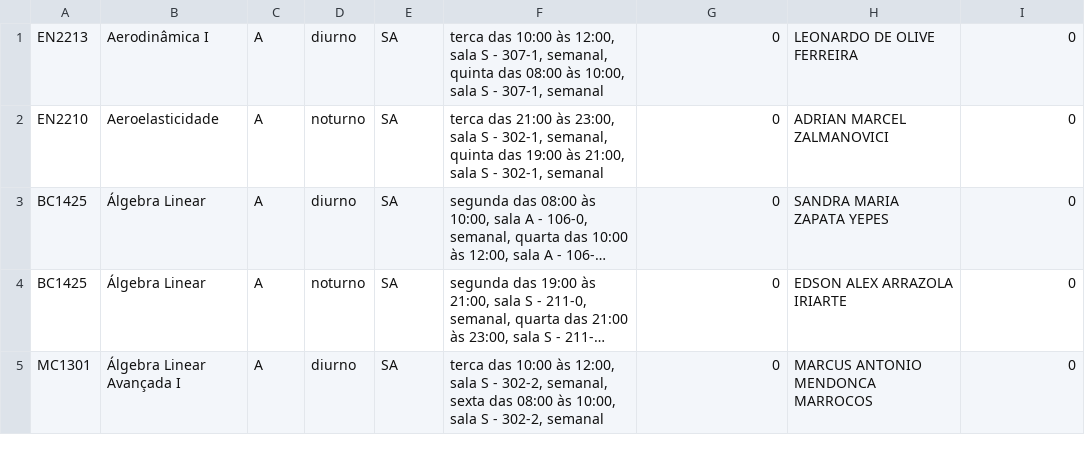
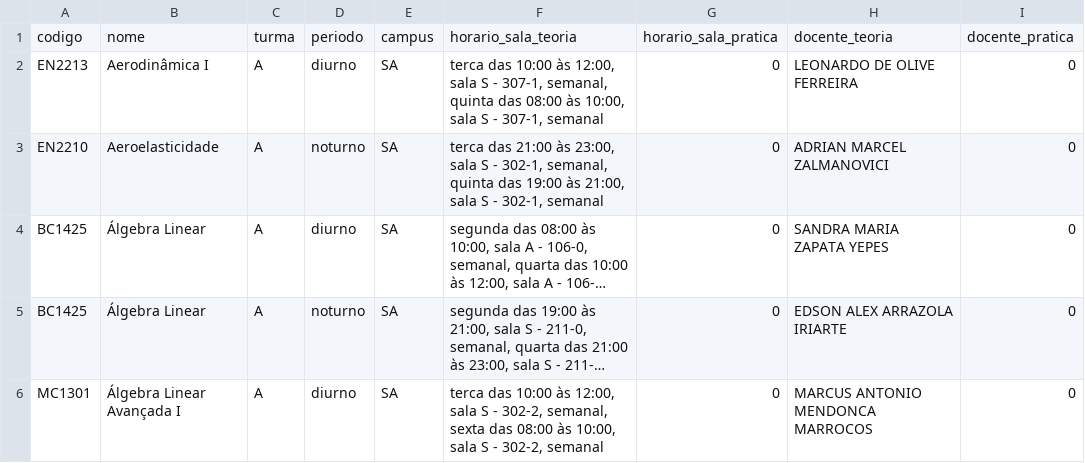
Before and after one commit to ufabc-me/calendario, a CSV file: original_data/2015.2/turmas_salas_docentes_sa_2015.2.csv, drawn as a sheet; only a part is shown; long unchanged cells end in ….

```diff
--- a/original_data/2015.2/turmas_salas_docentes_sa_2015.2.csv
+++ b/original_data/2015.2/turmas_salas_docentes_sa_2015.2.csv
@@ -1 +1,2 @@
+codigo,nome,turma,periodo,campus,horario_sala_teoria,horario_sala_pratica,docente_teoria,docente_pratica
 EN2213,Aerodinâmica I,A,diurno,SA,"terca das 10:00 às 12:00, sala S - 307-1, semanal, quinta das 08:00 às 10:00, sala S - 307-1, semanal",0,LEONARDO DE OLIVE FERREIRA,0
```
Also changed, not shown: original_data/2015.2/turmas_ingressantes_sa_2015.2.csv, original_data/2015.2/turmas_ingressantes_sbc_2015.2.csv, 2 other files.
